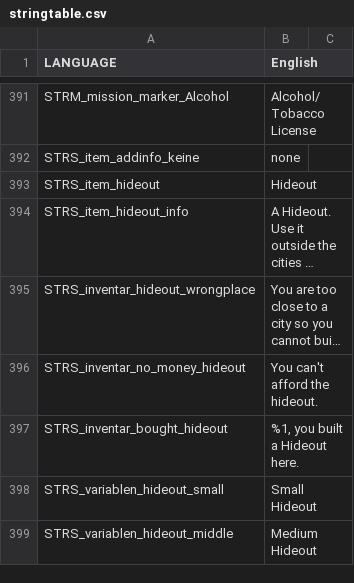
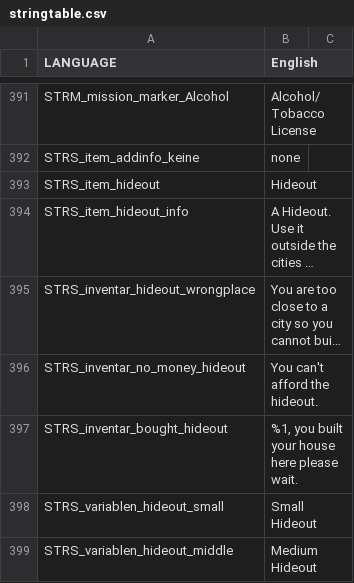
Before and after one commit to WeedMachine/LifeRemake, a CSV file: stringtable.csv, drawn as a sheet; only a part is shown, gaps mark what is left out; long unchanged cells end in …; the diff names each change by its address in the sheet, - before the commit and + after, or states it on an @@ line.

Commit message:
House Addition
Now with Private Storage insted of key to Ammo box.

Also added Change Tyre scripting, still in beta.

```diff
--- a/stringtable.csv
+++ b/stringtable.csv
-B397 (English): %1, you built a Hideout here.
+B397 (English): %1, you built your house here please wait.
```
Also changed, not shown: 8 other files.
